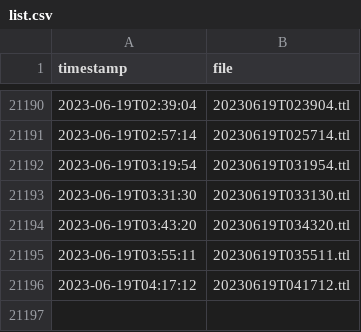
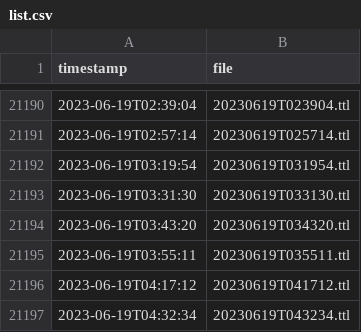
Before and after one commit to TREEcg/Blue-Bike-to-OSLO, a CSV file: list.csv, drawn as a sheet; only a part is shown, gaps mark what is left out.

```diff
--- a/list.csv
+++ b/list.csv
@@ -21196 +21196,2 @@ timestamp,file
 2023-06-19T04:17:12,20230619T041712.ttl
+2023-06-19T04:32:34,20230619T043234.ttl
```
Also changed, not shown: 2 other files.
